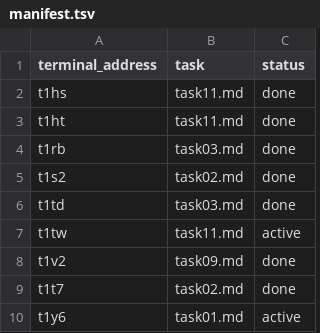
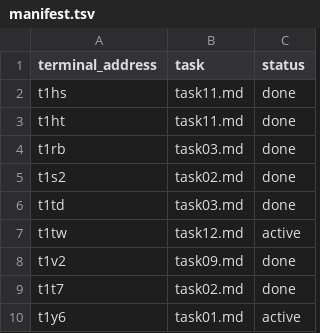
Before and after one commit to NAMEWTA/huhu, a TSV file: .agents/system/herdr-core/2026-11-24-issue-inventory/manifest.tsv, drawn as a sheet.

```diff
--- a/.agents/system/herdr-core/2026-11-24-issue-inventory/manifest.tsv
+++ b/.agents/system/herdr-core/2026-11-24-issue-inventory/manifest.tsv
@@ -6,3 +6,3 @@ t1s2	task02.md	done
 t1td	task03.md	done
-t1tw	task11.md	active
+t1tw	task12.md	active
 t1v2	task09.md	done
```
Also changed, not shown: 4 other files.
